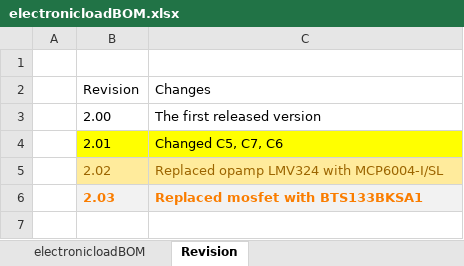
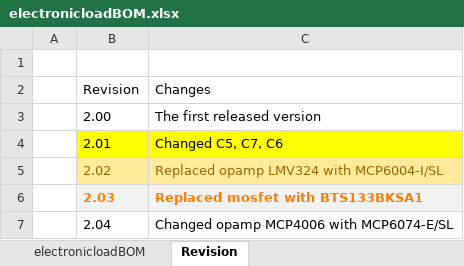
Before and after one commit to jrsikken/ElectronicLoadR2, an Excel workbook: BOM/electronicloadBOM.xlsx, sheet Revision, drawn as a sheet; values as stored, in another font and other column widths than the file's, no borders; the diff names each change by its address in the sheet, - before the commit and + after, or states it on an @@ line.

Commit message:
changed opamp from MCP6004 to MCP6074 (much lower input voltage offset)

```diff
--- a/BOM/electronicloadBOM.xlsx (sheet Revision)
+++ b/BOM/electronicloadBOM.xlsx (sheet Revision)
+row 7:  | 2.04 | Changed opamp MCP4006 with MCP6074-E/SL
```
Also changed, not shown: sheet electronicloadBOM.
